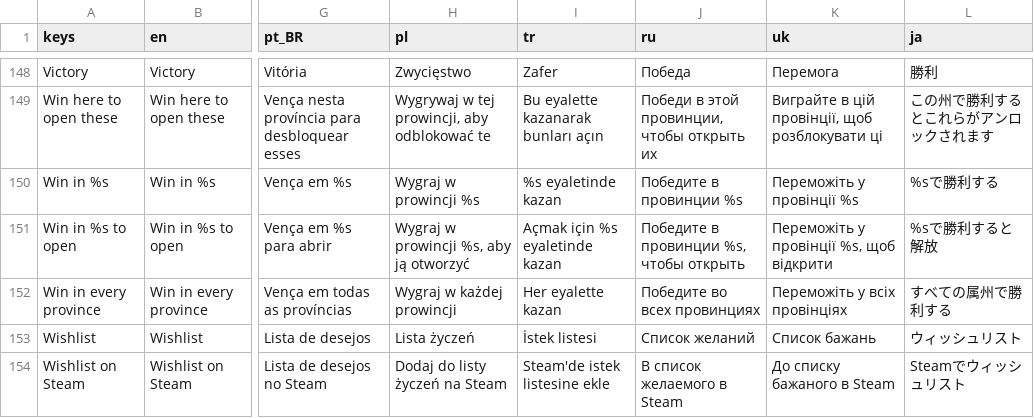
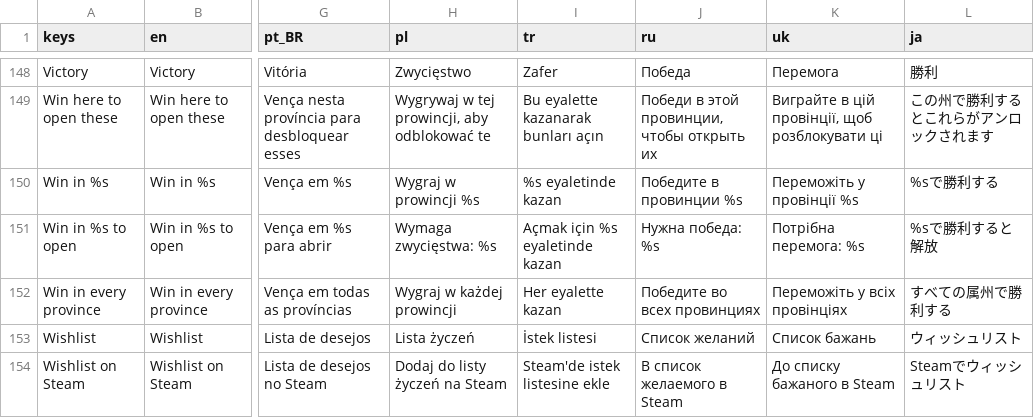
Before and after one commit to Evan260/Legionus-Maximus, a CSV file: game/translations/strings.csv, drawn as a sheet; only a part is shown, gaps mark what is left out; the diff names each change by its address in the sheet, - before the commit and + after, or states it on an @@ line.

```diff
--- a/game/translations/strings.csv
+++ b/game/translations/strings.csv
-H151 (pl): Wygraj w prowincji %s, aby ją otworzyć
+H151 (pl): Wymaga zwycięstwa: %s
-J151 (ru): Победите в провинции %s, чтобы открыть
+J151 (ru): Нужна победа: %s
-K151 (uk): Переможіть у провінції %s, щоб відкрити
+K151 (uk): Потрібна перемога: %s
```
Also changed, not shown: 5 other files.
